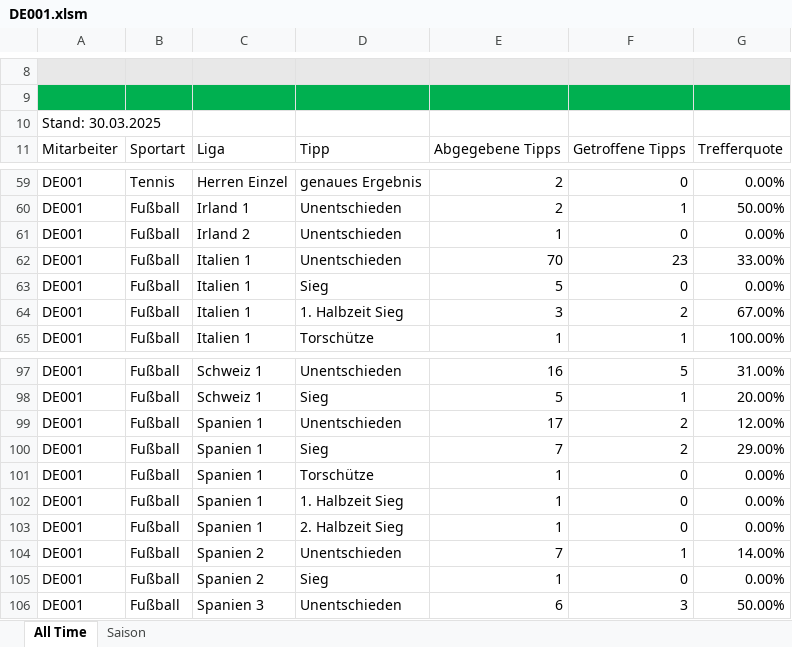
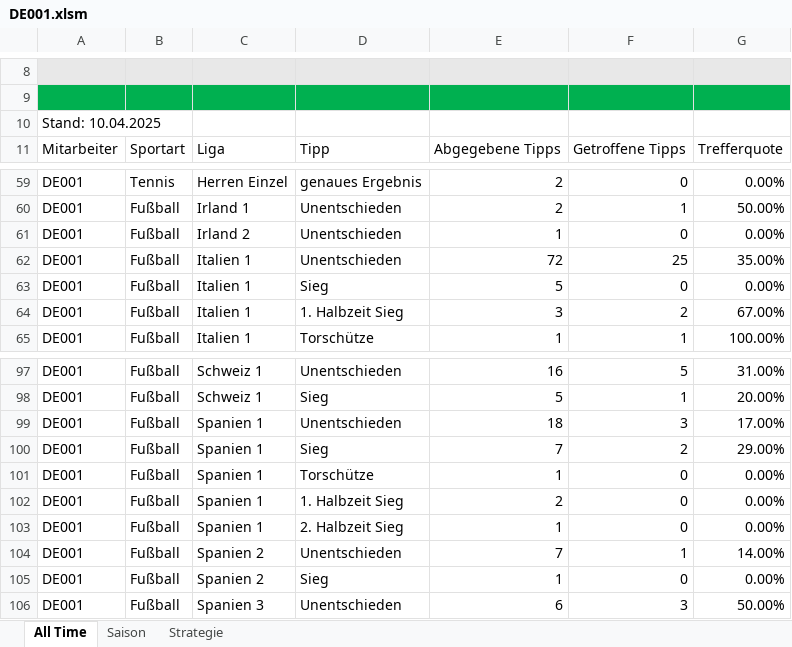
Before and after one commit to GreenRocketOfficial/green.rocket.com, an Excel workbook: DE001.xlsm, sheet All Time, drawn as a sheet; only a part is shown, gaps mark what is left out; values as stored, in another font and other column widths than the file's, no borders; charts and pictures and table styles not drawn; the diff names each change by its address in the sheet, - before the commit and + after, or states it on an @@ line.

```diff
--- a/DE001.xlsm (sheet All Time)
+++ b/DE001.xlsm (sheet All Time)
+sheet tab: Strategie
-A10: Stand: 30.03.2025
+A10: Stand: 10.04.2025
-E62: 70
+E62: 72
-F62: 23
+F62: 25
-G62: 33.00%
+G62: 35.00%
-E99: 17
+E99: 18
-F99: 2
+F99: 3
-G99: 12.00%
+G99: 17.00%
-E102: 1
+E102: 2
```
Also changed, not shown: sheet Saison, charts or pictures, DE-DIV01.xlsm, DE002.xlsm, 2 other files.
